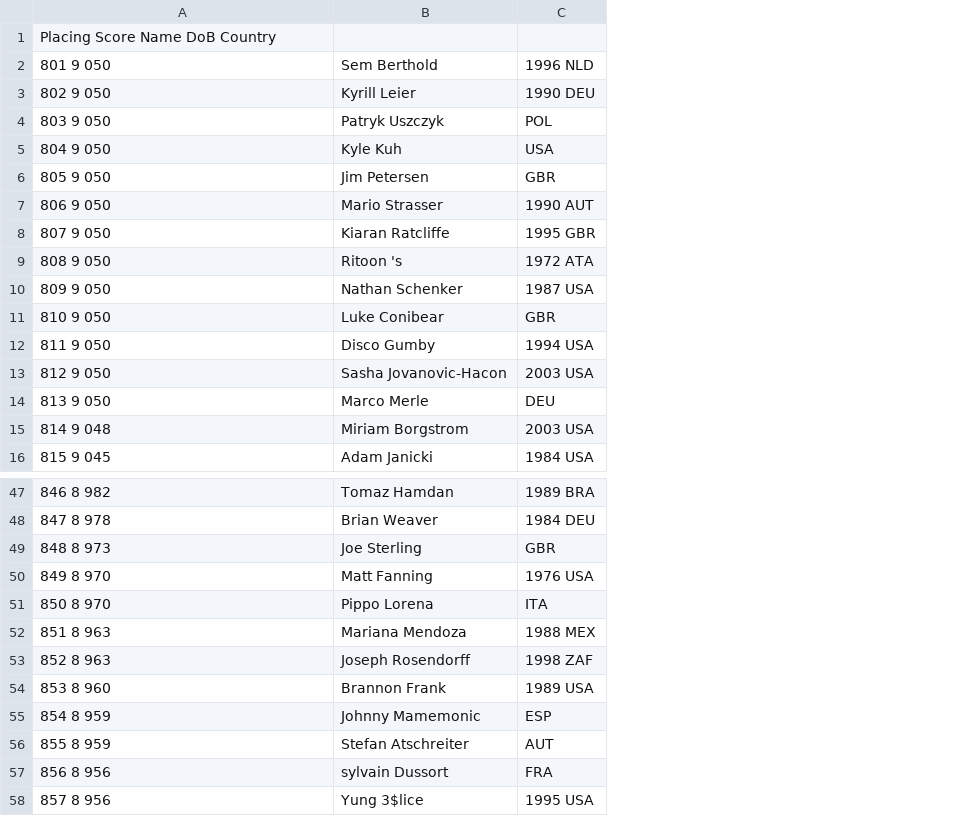
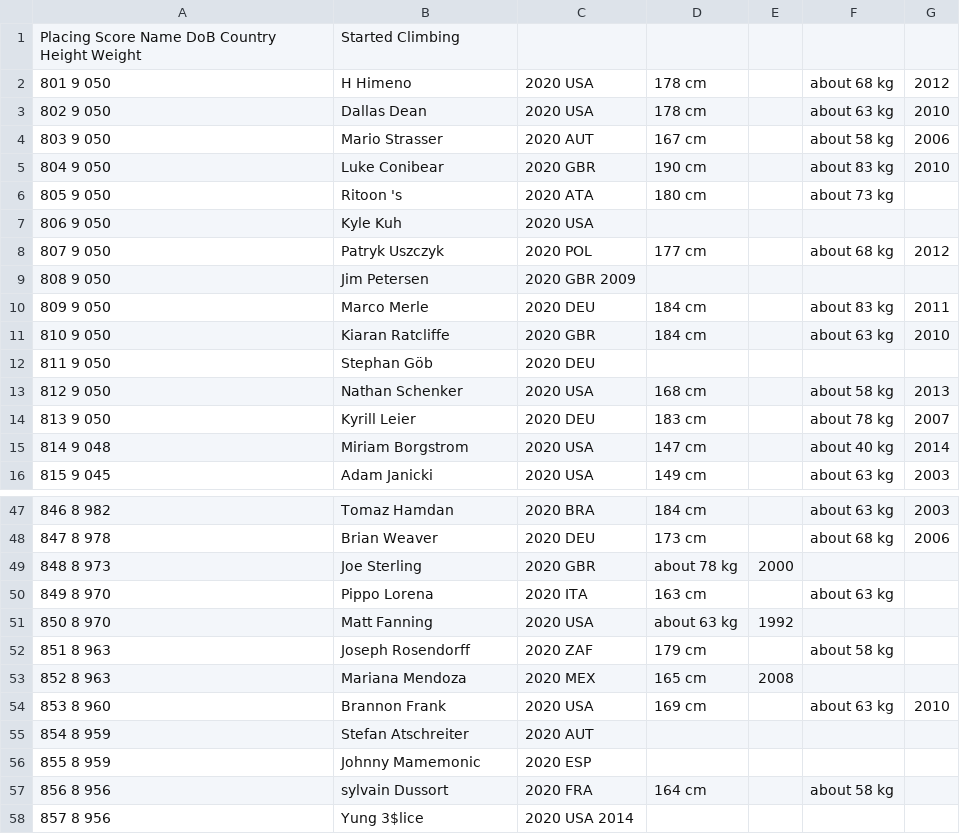
Before and after one commit to Bundar/d8ta.nu, a CSV file: scraper/data/boulder-data/boulderData8.csv, drawn as a sheet; only a part is shown, gaps mark what is left out; removed rows and columns are numbered as before the commit, all else as after; the diff covers the shown part only; the diff names each change by its address in the sheet, - before the commit and + after, or states it on an @@ line.

```diff
--- a/scraper/data/boulder-data/boulderData8.csv
+++ b/scraper/data/boulder-data/boulderData8.csv
-column C, rows 2-16: 1996 NLD | 1990 DEU | POL | USA | GBR | 1990 AUT | 1995 GBR | 1972 ATA | 1987 USA | GBR | 1994 USA | 2003 USA | DEU | 2003 USA | 1984 USA; rows 47-58: 1989 BRA | 1984 DEU | GBR | 1976 USA | ITA | 1988 MEX | 1998 ZAF | 1989 USA | ESP | AUT | FRA | 1995 USA
+column C, rows 2-16: 2020 USA | 2020 USA | 2020 AUT | 2020 GBR | 2020 ATA | 2020 USA | 2020 POL | 2020 GBR 2009 | 2020 DEU | 2020 GBR | 2020 DEU | 2020 USA | 2020 DEU | 2020 USA | 2020 USA; rows 47-58: 2020 BRA | 2020 DEU | 2020 GBR | 2020 ITA | 2020 USA | 2020 ZAF | 2020 MEX | 2020 USA | 2020 AUT | 2020 ESP | 2020 FRA | 2020 USA 2014
+column D, rows 2-16: 178 cm | 178 cm | 167 cm | 190 cm | 180 cm |  | 177 cm |  | 184 cm | 184 cm |  | 168 cm | 183 cm | 147 cm | 149 cm; rows 47-57: 184 cm | 173 cm | about 78 kg | 163 cm | about 63 kg | 179 cm | 165 cm | 169 cm |  |  | 164 cm
+column E, rows 49-53: 2000 |  | 1992 |  | 2008
+column F, rows 2-16: about 68 kg | about 63 kg | about 58 kg | about 83 kg | about 73 kg |  | about 68 kg |  | about 83 kg | about 63 kg |  | about 58 kg | about 78 kg | about 40 kg | about 63 kg; rows 47-57: about 63 kg | about 68 kg |  | about 63 kg |  | about 58 kg |  | about 63 kg |  |  | about 58 kg
+column G, rows 2-16: 2012 | 2010 | 2006 | 2010 |  |  | 2012 |  | 2011 | 2010 |  | 2013 | 2007 | 2014 | 2003; rows 47-54: 2003 | 2006 |  |  |  |  |  | 2010
-row 1: Placing Score Name DoB Country
+row 1: Placing Score Name DoB Country Height Weight | Started Climbing
-B2: Sem Berthold
+B2: H Himeno
-B3: Kyrill Leier
+B3: Dallas Dean
-B4: Patryk Uszczyk
+B4: Mario Strasser
-B5: Kyle Kuh
+B5: Luke Conibear
-B6: Jim Petersen
+B6: Ritoon 's
-B7: Mario Strasser
+B7: Kyle Kuh
-B8: Kiaran Ratcliffe
+B8: Patryk Uszczyk
-B9: Ritoon 's
+B9: Jim Petersen
-B10: Nathan Schenker
+B10: Marco Merle
-B11: Luke Conibear
+B11: Kiaran Ratcliffe
-B12: Disco Gumby
+B12: Stephan Göb
-B13: Sasha Jovanovic-Hacon
+B13: Nathan Schenker
-B14: Marco Merle
+B14: Kyrill Leier
-B50: Matt Fanning
+B50: Pippo Lorena
-B51: Pippo Lorena
+B51: Matt Fanning
-B52: Mariana Mendoza
+B52: Joseph Rosendorff
-B53: Joseph Rosendorff
+B53: Mariana Mendoza
-B55: Johnny Mamemonic
+B55: Stefan Atschreiter
-B56: Stefan Atschreiter
+B56: Johnny Mamemonic
```
Also changed, not shown: 42 edited cells elsewhere in this file, scraper/data/boulder-data/boulderData0.csv, scraper/data/boulder-data/boulderData1.csv, 18 other files.
